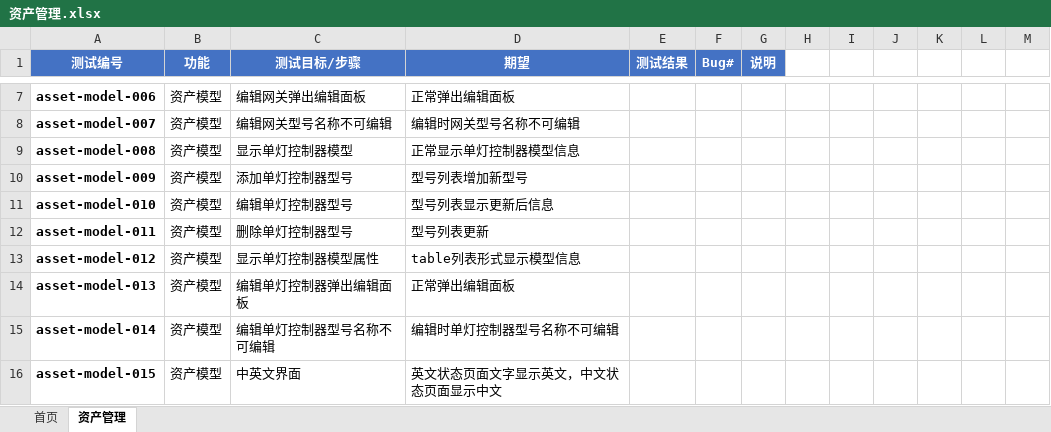
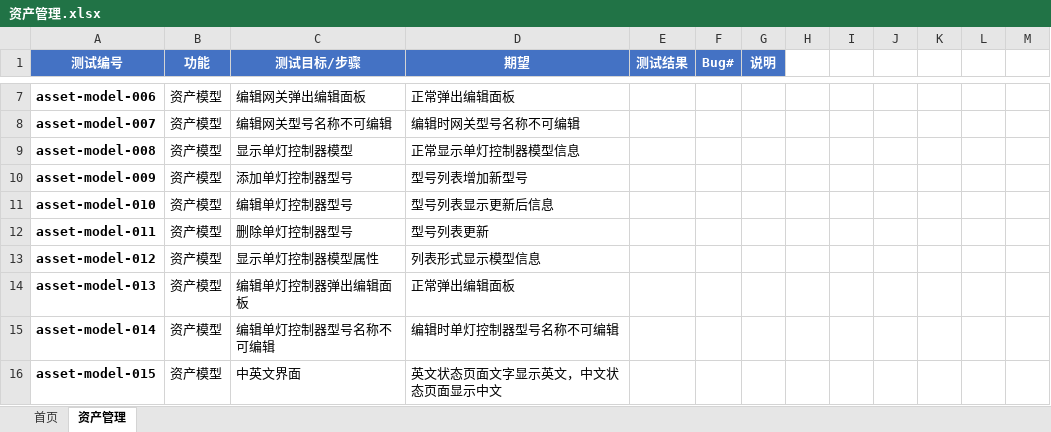
Before and after one commit to wujianjun789/practiselib, an Excel workbook: testcases/template/资产管理.xlsx, sheet 资产管理, drawn as a sheet; only a part is shown, gaps mark what is left out; values as stored, in another font and other column widths than the file's, no borders; charts and pictures and conditional formats not drawn; the diff names each change by its address in the sheet, - before the commit and + after, or states it on an @@ line.

```diff
--- a/testcases/template/资产管理.xlsx (sheet 资产管理)
+++ b/testcases/template/资产管理.xlsx (sheet 资产管理)
-D13 (期望): table列表形式显示模型信息
+D13 (期望): 列表形式显示模型信息
```
Also changed, not shown: testcases/template/运维-设备配置.xlsx.
